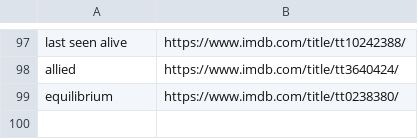
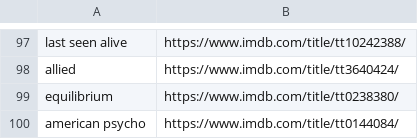
Before and after one commit to kusti420/420recommendations, a CSV file: kusti420recommendations/movies.csv, drawn as a sheet; only a part is shown, gaps mark what is left out; the diff names each change by its address in the sheet, - before the commit and + after, or states it on an @@ line.

Commit message:
added a movie

```diff
--- a/kusti420recommendations/movies.csv
+++ b/kusti420recommendations/movies.csv
+row 100: american psycho | https://www.imdb.com/title/tt0144084/
```
